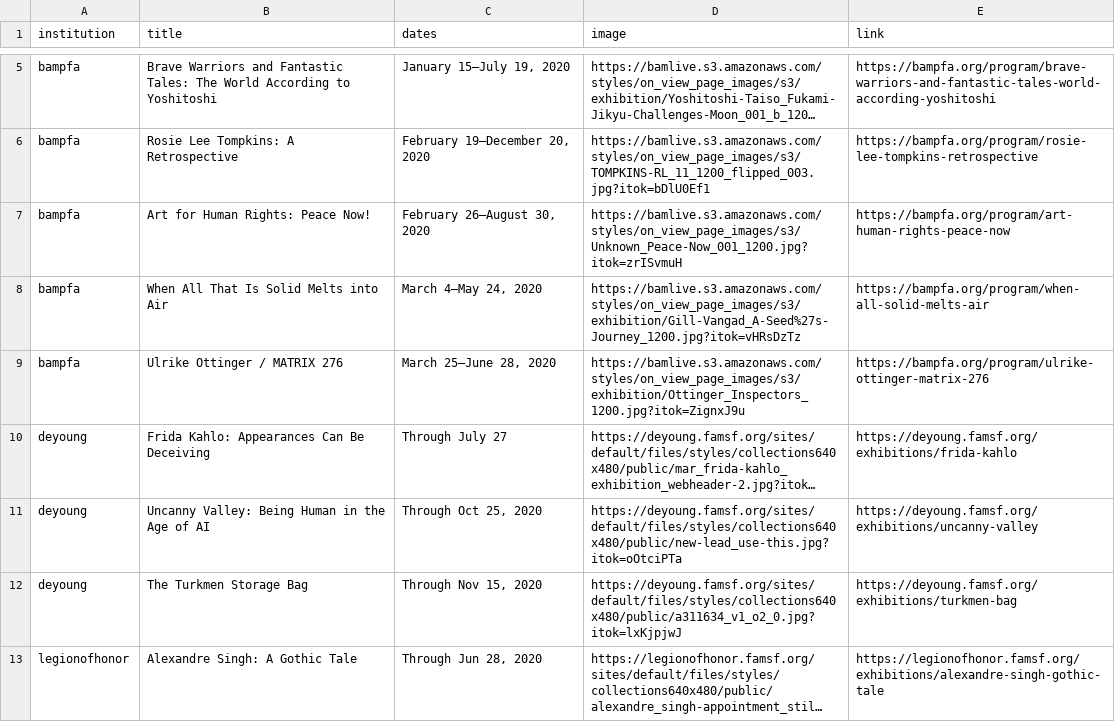
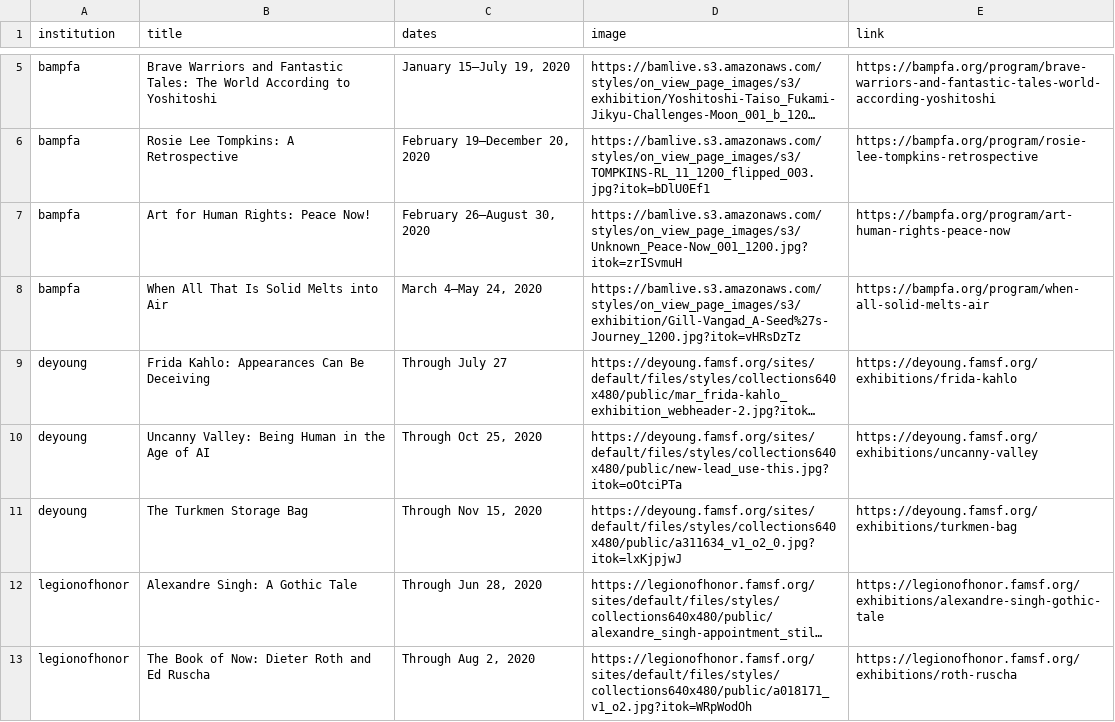
Before and after one commit to peterhardy22/theartsconcierge, a CSV file: static/data/csv/bayareatracker.csv, drawn as a sheet; only a part is shown, gaps mark what is left out; the shorter side is filled out with more unchanged rows; long unchanged cells end in …; the diff names each change by its address in the sheet, - before the commit and + after, or states it on an @@ line.

Commit message:
brought back to basic bay area museum gallery exhibit scraper

```diff
--- a/static/data/csv/bayareatracker.csv
+++ b/static/data/csv/bayareatracker.csv
-row 9: bampfa | Ulrike Ottinger / MATRIX 276 | March 25–June 28, 2020 | https://bamlive.s3.amazonaws.com/styles/on_view_page_images/s3/exhibition/Ottinger_Inspectors_1200.jpg?itok=ZignxJ9u | https://bampfa.org/program/ulrike-ottinger-matrix-276
```
Also changed, not shown: 17 other files.
